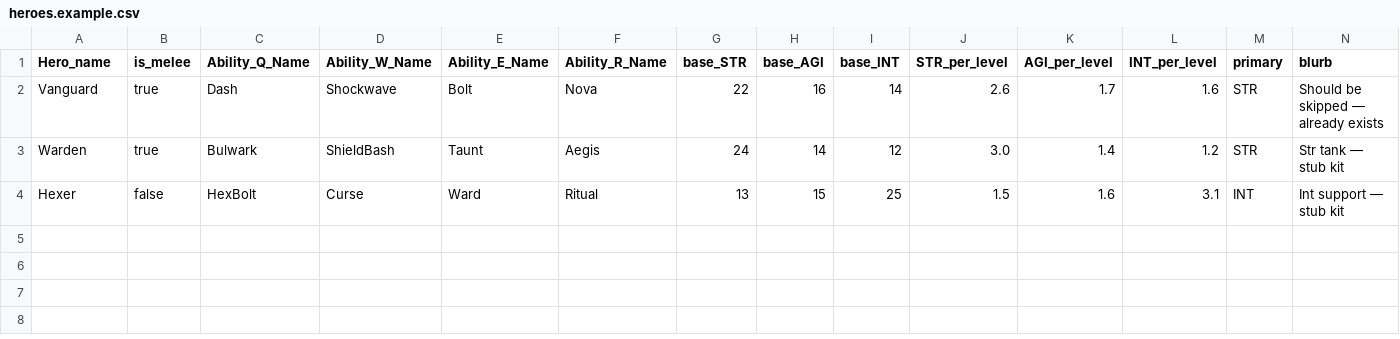
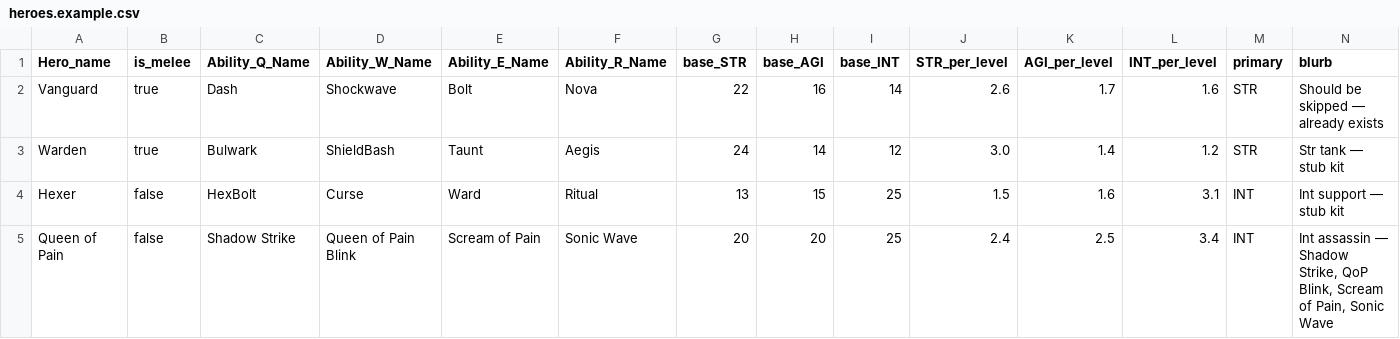
Before and after one commit to ElliotW1999/labyrinth, a CSV file: data/heroes.example.csv, drawn as a sheet; only a part is shown; rows hold the shown columns only; the diff names each change by its address in the sheet, - before the commit and + after, or states it on an @@ line.

```diff
--- a/data/heroes.example.csv
+++ b/data/heroes.example.csv
+row 5: Queen of Pain | false | Shadow Strike | Queen of Pain Blink | Scream of Pain | Sonic Wave | 20 | 20 | 25 | 2.4 | 2.5 | 3.4 | INT | Int assassin — Shadow Strike, QoP Blink, Scream of Pain, Sonic Wave
```
Also changed, not shown: data/abilities.csv, data/ability_effects.csv, 9 other files.
